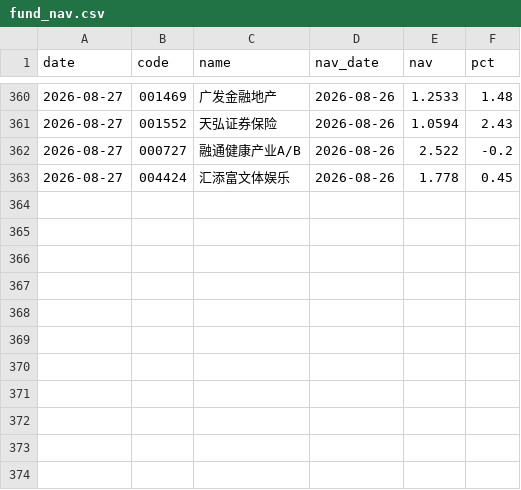
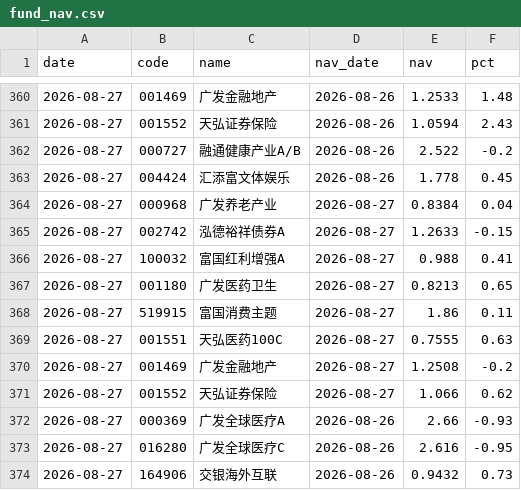
Before and after one commit to yangzai360/WealthHub, a CSV file: data/processed/history/fund_nav.csv, drawn as a sheet; only a part is shown, gaps mark what is left out; the diff names each change by its address in the sheet, - before the commit and + after, or states it on an @@ line.

```diff
--- a/data/processed/history/fund_nav.csv
+++ b/data/processed/history/fund_nav.csv
+row 364: 2026-08-27 | 000968 | 广发养老产业 | 2026-08-27 | 0.8384 | 0.04
+row 365: 2026-08-27 | 002742 | 泓德裕祥债券A | 2026-08-27 | 1.2633 | -0.15
+row 366: 2026-08-27 | 100032 | 富国红利增强A | 2026-08-27 | 0.988 | 0.41
+row 367: 2026-08-27 | 001180 | 广发医药卫生 | 2026-08-27 | 0.8213 | 0.65
+row 368: 2026-08-27 | 519915 | 富国消费主题 | 2026-08-27 | 1.86 | 0.11
+row 369: 2026-08-27 | 001551 | 天弘医药100C | 2026-08-27 | 0.7555 | 0.63
+row 370: 2026-08-27 | 001469 | 广发金融地产 | 2026-08-27 | 1.2508 | -0.2
+row 371: 2026-08-27 | 001552 | 天弘证券保险 | 2026-08-27 | 1.066 | 0.62
+row 372: 2026-08-27 | 000369 | 广发全球医疗A | 2026-08-26 | 2.66 | -0.93
+row 373: 2026-08-27 | 016280 | 广发全球医疗C | 2026-08-26 | 2.616 | -0.95
+row 374: 2026-08-27 | 164906 | 交银海外互联 | 2026-08-26 | 0.9432 | 0.73
```
Also changed, not shown: data/processed/history/etf_intraday.csv, data/processed/history/indices.csv, 12 other files.
